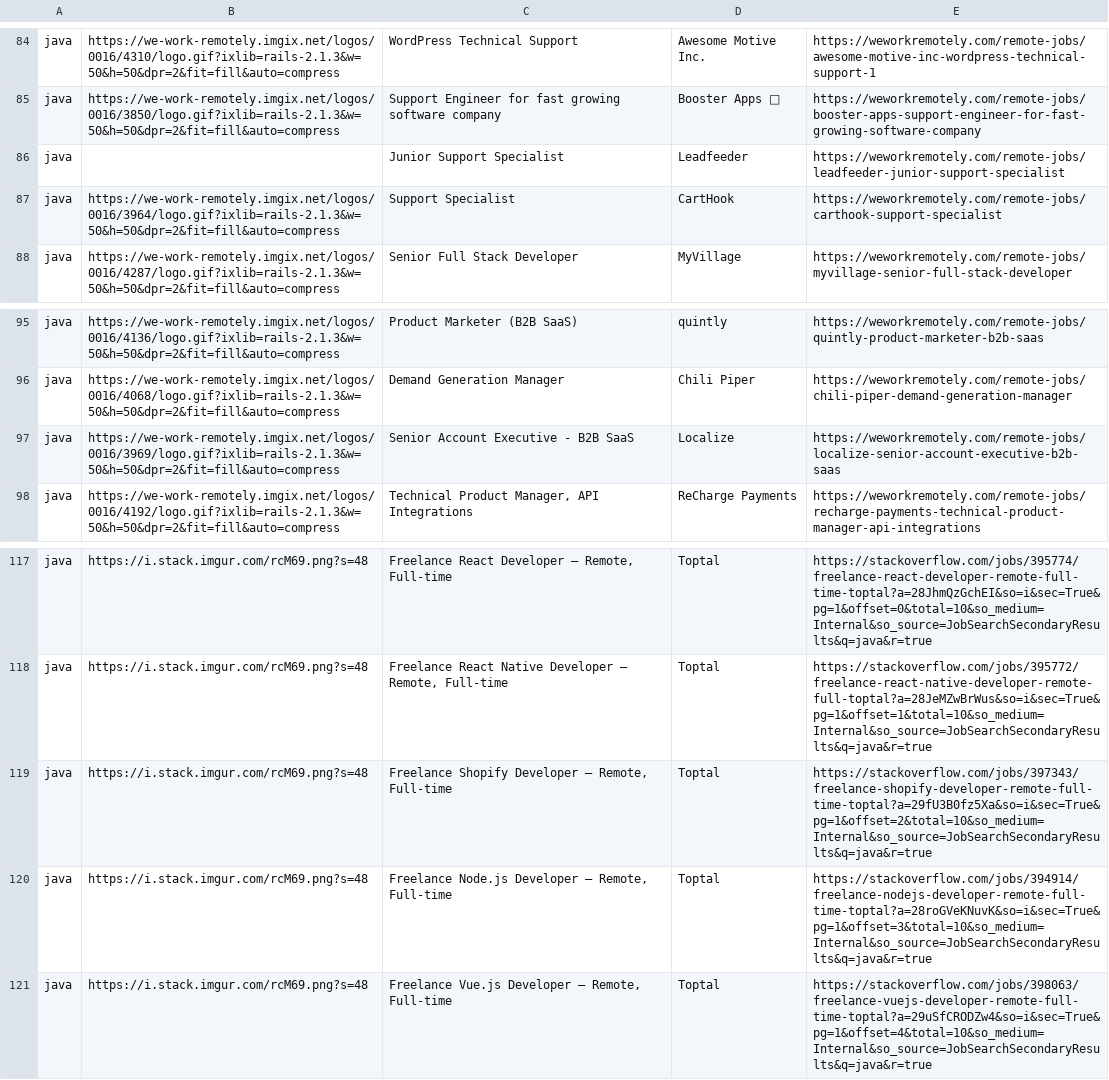
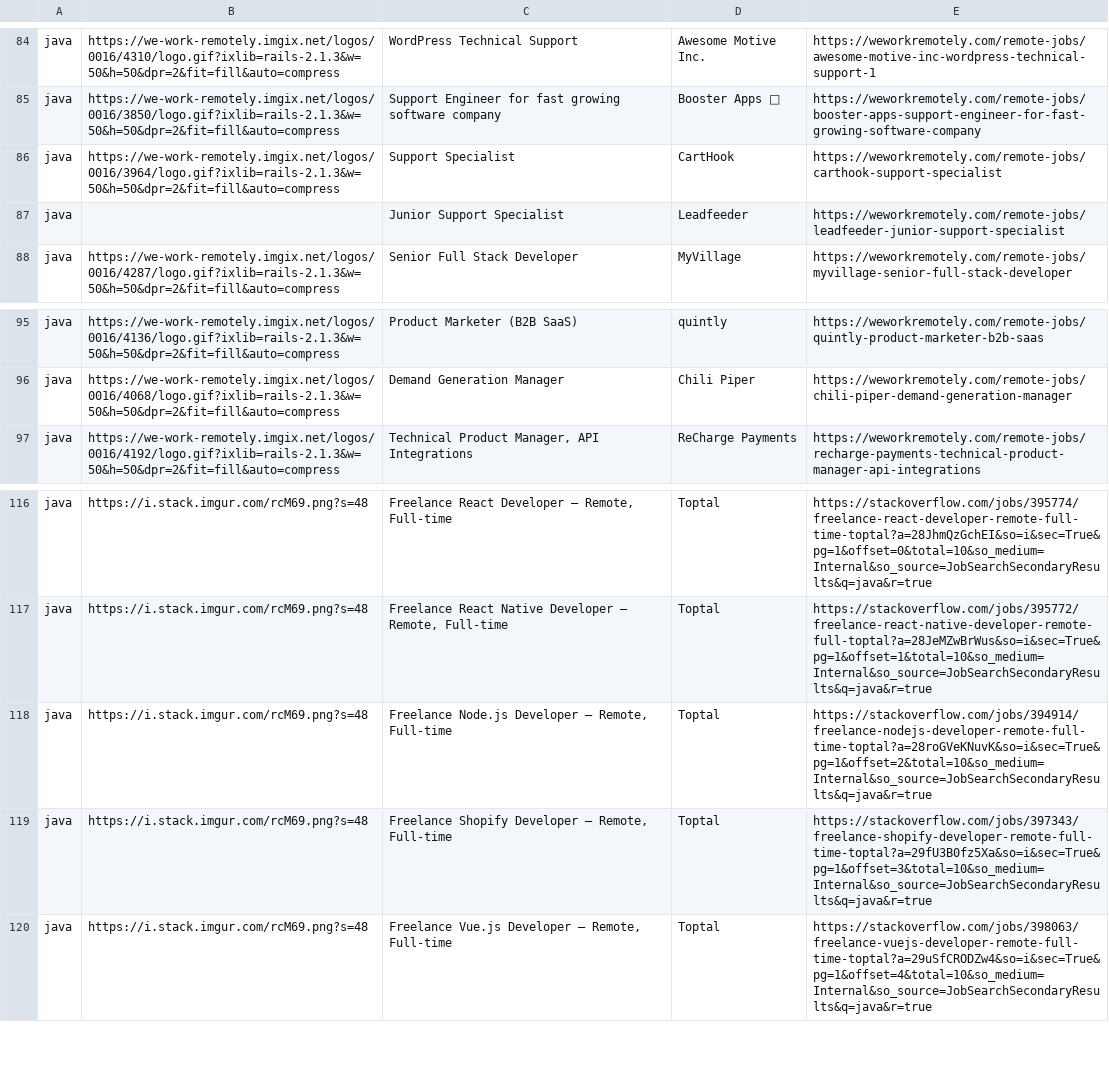
Before and after one commit to bbanderson/Remote-Jobs-Scrapper, a CSV file: java.csv, drawn as a sheet; only a part is shown, gaps mark what is left out.

```diff
--- a/java.csv
+++ b/java.csv
@@ -85,4 +85,4 @@ java,https://we-work-remotely.imgix.net/logos/0016/4310/logo.gif?ixlib=rails-2.1
 java,https://we-work-remotely.imgix.net/logos/0016/3850/logo.gif?ixlib=rails-2.1.3&w=50&h=50&dpr=2&fit=fill&auto=compress,Support Engineer for fast growing software company,Booster Apps 🚀,https://weworkremotely.com/remote-jobs/booster-apps-support-engineer-for-fast-growing-software-company
+java,https://we-work-remotely.imgix.net/logos/0016/3964/logo.gif?ixlib=rails-2.1.3&w=50&h=50&dpr=2&fit=fill&auto=compress,Support Specialist,CartHook,https://weworkremotely.com/remote-jobs/carthook-support-specialist
 java,,Junior Support Specialist,Leadfeeder,https://weworkremotely.com/remote-jobs/leadfeeder-junior-support-specialist
-java,https://we-work-remotely.imgix.net/logos/0016/3964/logo.gif?ixlib=rails-2.1.3&w=50&h=50&dpr=2&fit=fill&auto=compress,Support Specialist,CartHook,https://weworkremotely.com/remote-jobs/carthook-support-specialist
 java,https://we-work-remotely.imgix.net/logos/0016/4287/logo.gif?ixlib=rails-2.1.3&w=50&h=50&dpr=2&fit=fill&auto=compress,Senior Full Stack Developer,MyVillage,https://weworkremotely.com/remote-jobs/myvillage-senior-full-stack-developer
@@ -96,3 +96,2 @@ java,https://we-work-remotely.imgix.net/logos/0016/4136/logo.gif?ixlib=rails-2.1
 java,https://we-work-remotely.imgix.net/logos/0016/4068/logo.gif?ixlib=rails-2.1.3&w=50&h=50&dpr=2&fit=fill&auto=compress,Demand Generation Manager,Chili Piper,https://weworkremotely.com/remote-jobs/chili-piper-demand-generation-manager
-java,https://we-work-remotely.imgix.net/logos/0016/3969/logo.gif?ixlib=rails-2.1.3&w=50&h=50&dpr=2&fit=fill&auto=compress,Senior Account Executive - B2B SaaS,Localize,https://weworkremotely.com/remote-jobs/localize-senior-account-executive-b2b-saas
 java,https://we-work-remotely.imgix.net/logos/0016/4192/logo.gif?ixlib=rails-2.1.3&w=50&h=50&dpr=2&fit=fill&auto=compress,"Technical Product Manager, API Integrations",ReCharge Payments,https://weworkremotely.com/remote-jobs/recharge-payments-technical-product-manager-api-integrations
@@ -118,4 +117,4 @@ java,https://i.stack.imgur.com/rcM69.png?s=48,"Freelance React Developer – Rem
 java,https://i.stack.imgur.com/rcM69.png?s=48,"Freelance React Native Developer – Remote, Full-time",Toptal,https://stackoverflow.com/jobs/395772/freelance-react-native-developer-remote-full-toptal?a=28JeMZwBrWus&so=i&sec=True&pg=1&offset=1&total=10&so_medium=Internal&so_source=JobSearchSecondaryResults&q=java&r=true
-java,https://i.stack.imgur.com/rcM69.png?s=48,"Freelance Shopify Developer – Remote, Full-time",Toptal,https://stackoverflow.com/jobs/397343/freelance-shopify-developer-remote-full-time-toptal?a=29fU3B0fz5Xa&so=i&sec=True&pg=1&offset=2&total=10&so_medium=Internal&so_source=JobSearchSecondaryResults&q=java&r=true
-java,https://i.stack.imgur.com/rcM69.png?s=48,"Freelance Node.js Developer – Remote, Full-time",Toptal,https://stackoverflow.com/jobs/394914/freelance-nodejs-developer-remote-full-time-toptal?a=28roGVeKNuvK&so=i&sec=True&pg=1&offset=3&total=10&so_medium=Internal&so_source=JobSearchSecondaryResults&q=java&r=true
+java,https://i.stack.imgur.com/rcM69.png?s=48,"Freelance Node.js Developer – Remote, Full-time",Toptal,https://stackoverflow.com/jobs/394914/freelance-nodejs-developer-remote-full-time-toptal?a=28roGVeKNuvK&so=i&sec=True&pg=1&offset=2&total=10&so_medium=Internal&so_source=JobSearchSecondaryResults&q=java&r=true
+java,https://i.stack.imgur.com/rcM69.png?s=48,"Freelance Shopify Developer – Remote, Full-time",Toptal,https://stackoverflow.com/jobs/397343/freelance-shopify-developer-remote-full-time-toptal?a=29fU3B0fz5Xa&so=i&sec=True&pg=1&offset=3&total=10&so_medium=Internal&so_source=JobSearchSecondaryResults&q=java&r=true
 java,https://i.stack.imgur.com/rcM69.png?s=48,"Freelance Vue.js Developer – Remote, Full-time",Toptal,https://stackoverflow.com/jobs/398063/freelance-vuejs-developer-remote-full-time-toptal?a=29uSfCRODZw4&so=i&sec=True&pg=1&offset=4&total=10&so_medium=Internal&so_source=JobSearchSecondaryResults&q=java&r=true
```
Also changed, not shown: 5 other files.
